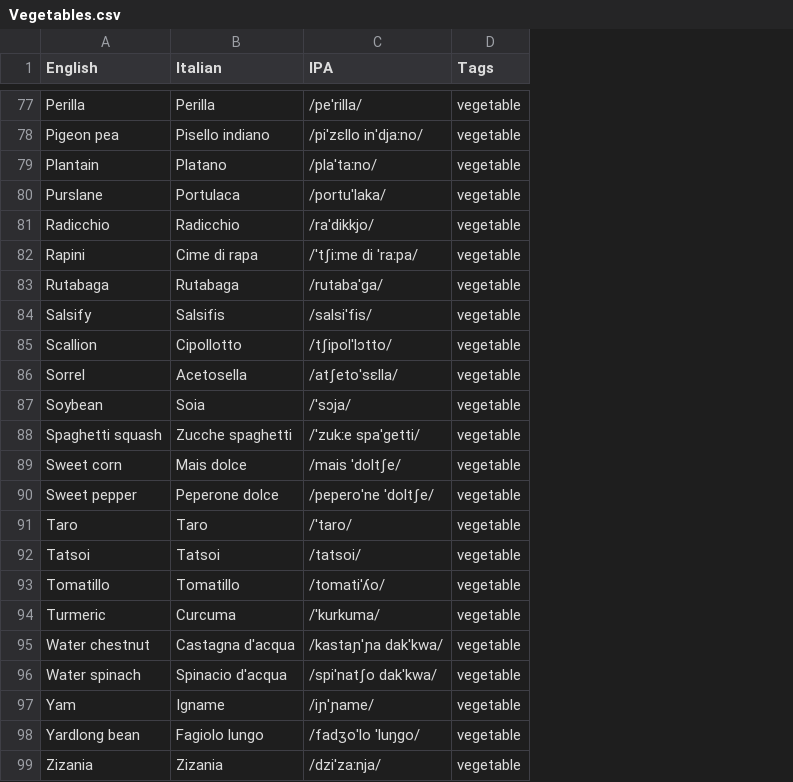
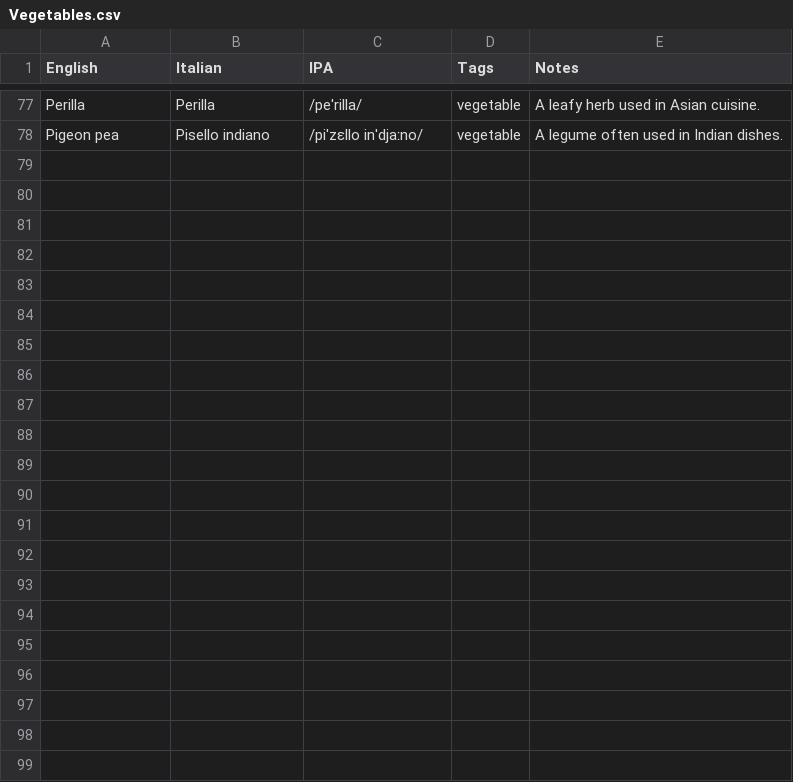
Before and after one commit to frankvalenziano/LearningItalian, a CSV file: A1/Food/Vegetables.csv, drawn as a sheet; only a part is shown, gaps mark what is left out; removed rows and columns are numbered as before the commit, all else as after; the diff names each change by its address in the sheet, - before the commit and + after, or states it on an @@ line.

```diff
--- a/A1/Food/Vegetables.csv
+++ b/A1/Food/Vegetables.csv
+column E (Notes), rows 77-78: A leafy herb used in Asian cuisine. | A legume often used in Indian dishes.
-row 79: Plantain | Platano | /plaˈtaːno/ | vegetable
-row 80: Purslane | Portulaca | /portuˈlaka/ | vegetable
-row 81: Radicchio | Radicchio | /raˈdikkjo/ | vegetable
-row 82: Rapini | Cime di rapa | /ˈtʃiːme di ˈraːpa/ | vegetable
-row 83: Rutabaga | Rutabaga | /rutabaˈɡa/ | vegetable
-row 84: Salsify | Salsifis | /salsiˈfis/ | vegetable
-row 85: Scallion | Cipollotto | /tʃipolˈlɔtto/ | vegetable
-row 86: Sorrel | Acetosella | /atʃetoˈsɛlla/ | vegetable
-row 87: Soybean | Soia | /ˈsɔja/ | vegetable
-row 88: Spaghetti squash | Zucche spaghetti | /ˈzukːe spaˈɡetti/ | vegetable
-row 89: Sweet corn | Mais dolce | /mais ˈdoltʃe/ | vegetable
-row 90: Sweet pepper | Peperone dolce | /peperoˈne ˈdoltʃe/ | vegetable
-row 91: Taro | Taro | /ˈtaro/ | vegetable
-row 92: Tatsoi | Tatsoi | /tatsoi/ | vegetable
-row 93: Tomatillo | Tomatillo | /tomatiˈʎo/ | vegetable
-row 94: Turmeric | Curcuma | /ˈkurkuma/ | vegetable
-row 95: Water chestnut | Castagna d'acqua | /kastaɲˈɲa dakˈkwa/ | vegetable
-row 96: Water spinach | Spinacio d'acqua | /spiˈnatʃo dakˈkwa/ | vegetable
-row 97: Yam | Igname | /iɲˈɲame/ | vegetable
-row 98: Yardlong bean | Fagiolo lungo | /fadʒoˈlo ˈluŋɡo/ | vegetable
-row 99: Zizania | Zizania | /dziˈzaːnja/ | vegetable
```
Also changed, not shown: A1/Food/Fruits.csv, A1/Food/Sauces.csv, 2 other files.
